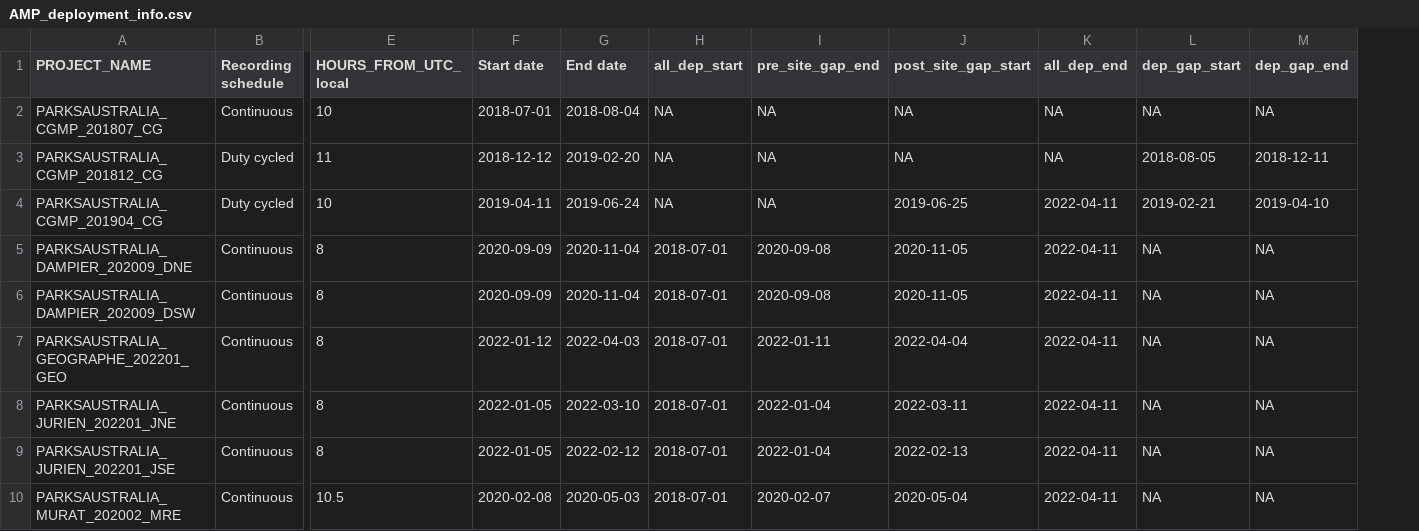
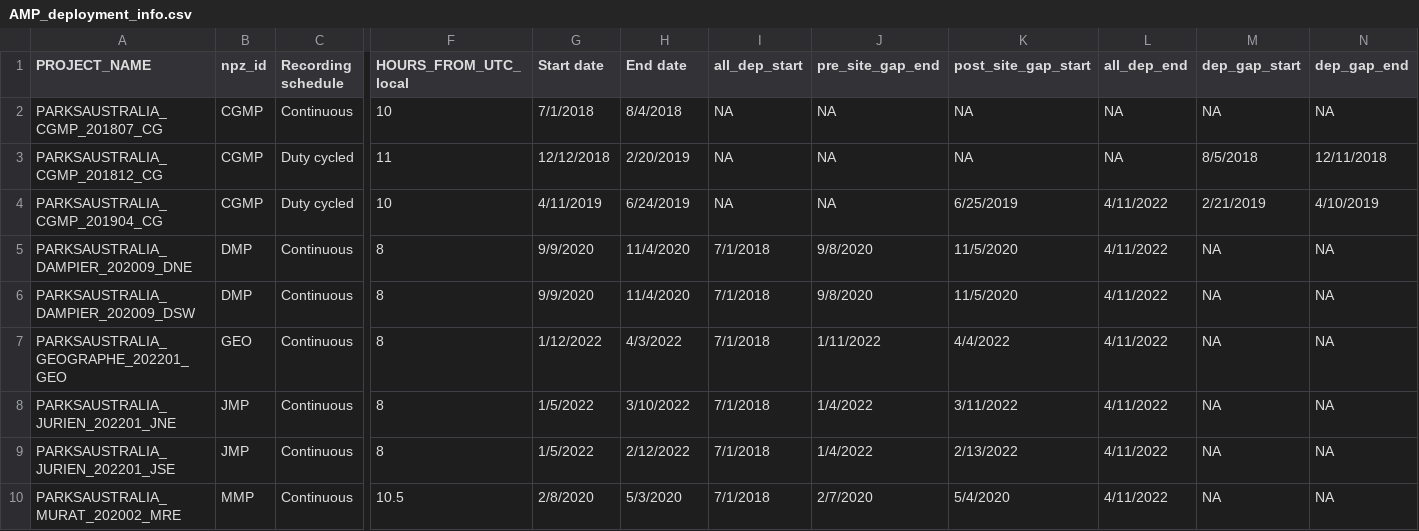
Before and after one commit to RGordon13/AMP_ves_summary, a CSV file: data/AMP_deployment_info.csv, drawn as a sheet; only a part is shown, gaps mark what is left out; addresses are those after the commit; the diff covers the shown part only; the diff names each change by its address in the sheet, - before the commit and + after, or states it on an @@ line.

```diff
--- a/data/AMP_deployment_info.csv
+++ b/data/AMP_deployment_info.csv
+column B (npz_id), rows 2-10: CGMP | CGMP | CGMP | DMP | DMP | GEO | JMP | JMP | MMP
-G2 (Start date): 2018-07-01
+G2 (Start date): 7/1/2018
-H2 (End date): 2018-08-04
+H2 (End date): 8/4/2018
-G3 (Start date): 2018-12-12
+G3 (Start date): 12/12/2018
-H3 (End date): 2019-02-20
+H3 (End date): 2/20/2019
-M3 (dep_gap_start): 2018-08-05
+M3 (dep_gap_start): 8/5/2018
-N3 (dep_gap_end): 2018-12-11
+N3 (dep_gap_end): 12/11/2018
-G4 (Start date): 2019-04-11
+G4 (Start date): 4/11/2019
-H4 (End date): 2019-06-24
+H4 (End date): 6/24/2019
-K4 (post_site_gap_start): 2019-06-25
+K4 (post_site_gap_start): 6/25/2019
-L4:L10 (all_dep_end): 2022-04-11
+L4:L10 (all_dep_end): 4/11/2022
-M4 (dep_gap_start): 2019-02-21
+M4 (dep_gap_start): 2/21/2019
-N4 (dep_gap_end): 2019-04-10
+N4 (dep_gap_end): 4/10/2019
-G5:G6 (Start date): 2020-09-09
+G5:G6 (Start date): 9/9/2020
-H5:H6 (End date): 2020-11-04
+H5:H6 (End date): 11/4/2020
-I5:I10 (all_dep_start): 2018-07-01
+I5:I10 (all_dep_start): 7/1/2018
-J5:J6 (pre_site_gap_end): 2020-09-08
+J5:J6 (pre_site_gap_end): 9/8/2020
-K5:K6 (post_site_gap_start): 2020-11-05
+K5:K6 (post_site_gap_start): 11/5/2020
-G7 (Start date): 2022-01-12
+G7 (Start date): 1/12/2022
-H7 (End date): 2022-04-03
+H7 (End date): 4/3/2022
-J7 (pre_site_gap_end): 2022-01-11
+J7 (pre_site_gap_end): 1/11/2022
-K7 (post_site_gap_start): 2022-04-04
+K7 (post_site_gap_start): 4/4/2022
-G8:G9 (Start date): 2022-01-05
+G8:G9 (Start date): 1/5/2022
-H8 (End date): 2022-03-10
+H8 (End date): 3/10/2022
-J8:J9 (pre_site_gap_end): 2022-01-04
+J8:J9 (pre_site_gap_end): 1/4/2022
-K8 (post_site_gap_start): 2022-03-11
+K8 (post_site_gap_start): 3/11/2022
-H9 (End date): 2022-02-12
+H9 (End date): 2/12/2022
-K9 (post_site_gap_start): 2022-02-13
+K9 (post_site_gap_start): 2/13/2022
-G10 (Start date): 2020-02-08
+G10 (Start date): 2/8/2020
-H10 (End date): 2020-05-03
+H10 (End date): 5/3/2020
-J10 (pre_site_gap_end): 2020-02-07
+J10 (pre_site_gap_end): 2/7/2020
-K10 (post_site_gap_start): 2020-05-04
+K10 (post_site_gap_start): 5/4/2020
```
Also changed, not shown: 60 edited cells elsewhere in this file, 3 other files.
